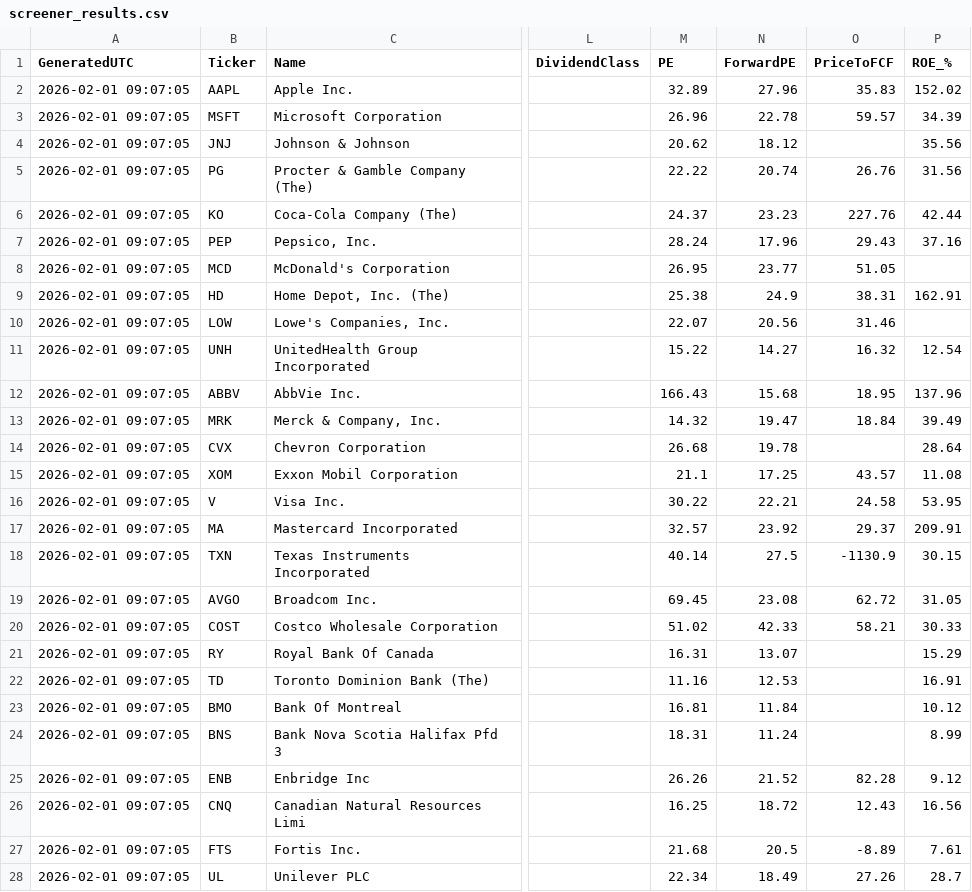
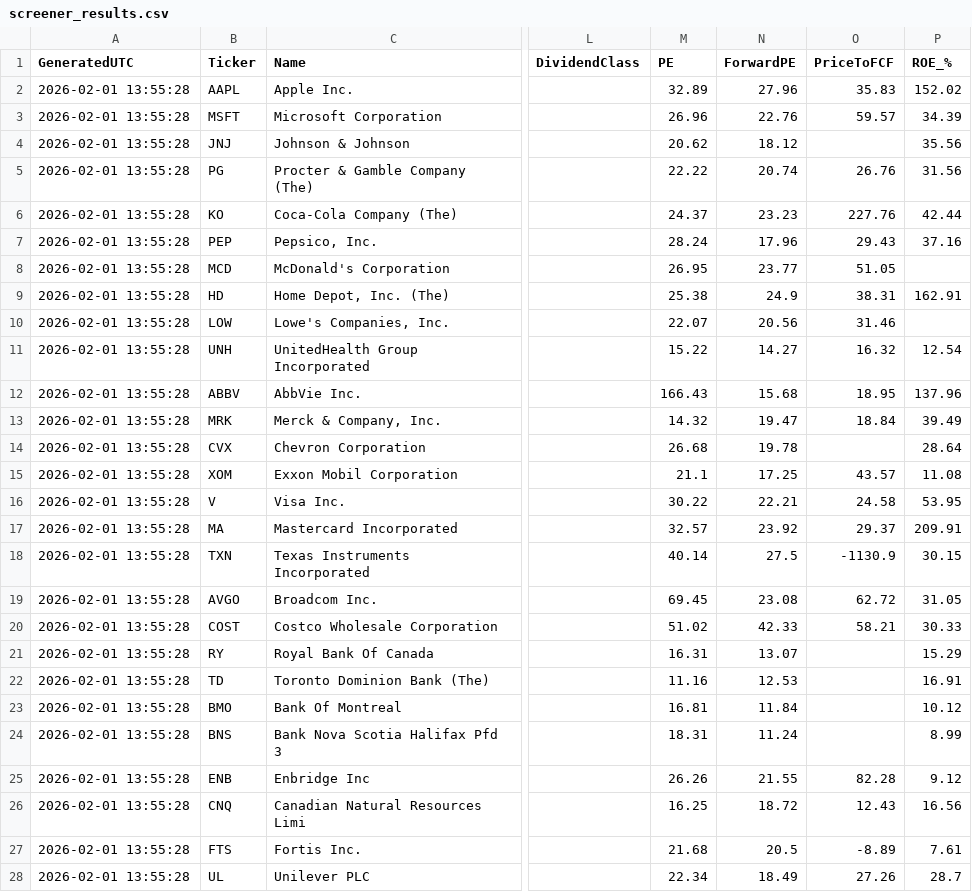
Before and after one commit to Callahan1975/dividend-screener-simple, a CSV file: data/screener_results.csv, drawn as a sheet; only a part is shown, gaps mark what is left out; the diff covers the shown part only; the diff names each change by its address in the sheet, - before the commit and + after, or states it on an @@ line.

```diff
--- a/data/screener_results.csv
+++ b/data/screener_results.csv
-A2:A28 (GeneratedUTC): 2026-02-01 09:07:05
+A2:A28 (GeneratedUTC): 2026-02-01 13:55:28
-N3 (ForwardPE): 22.78
+N3 (ForwardPE): 22.76
-N25 (ForwardPE): 21.52
+N25 (ForwardPE): 21.55
```
Also changed, not shown: 3 edited cells elsewhere in this file.
